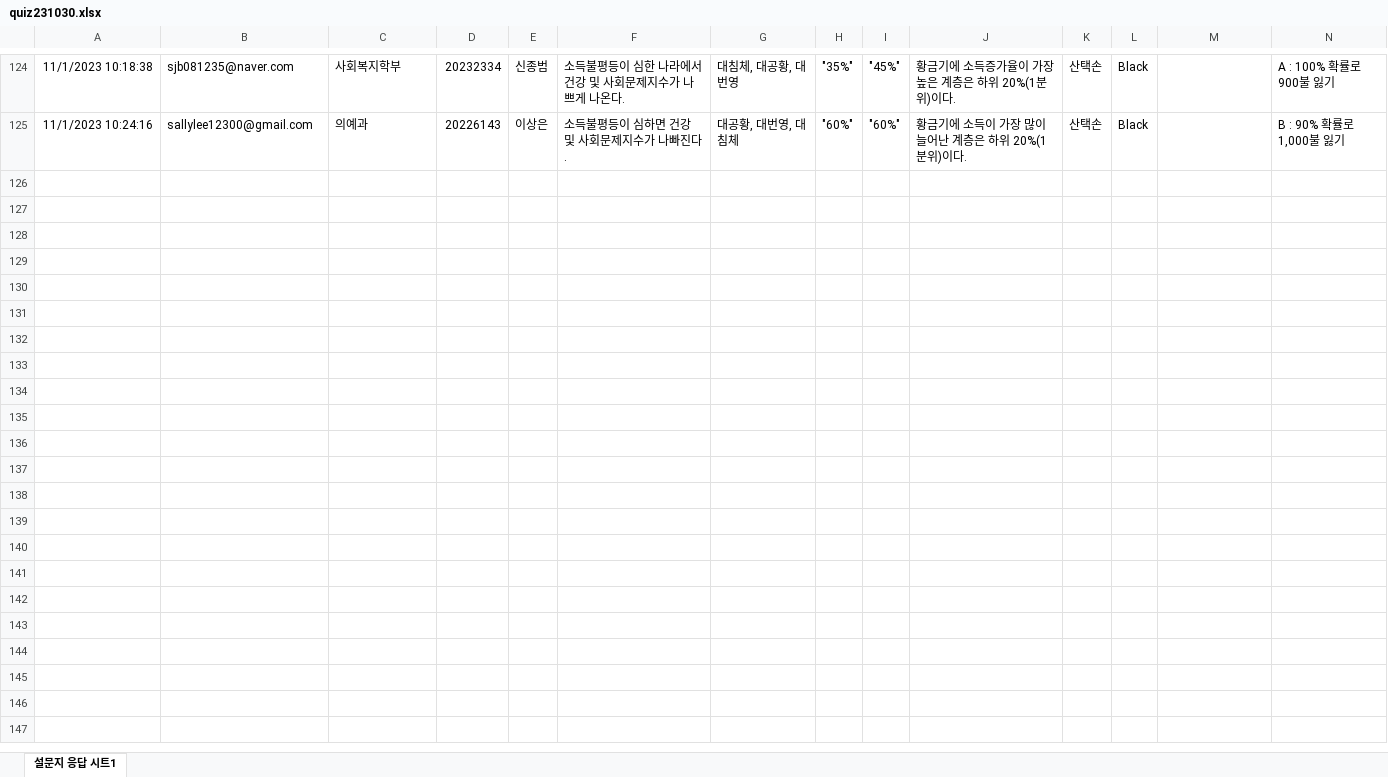
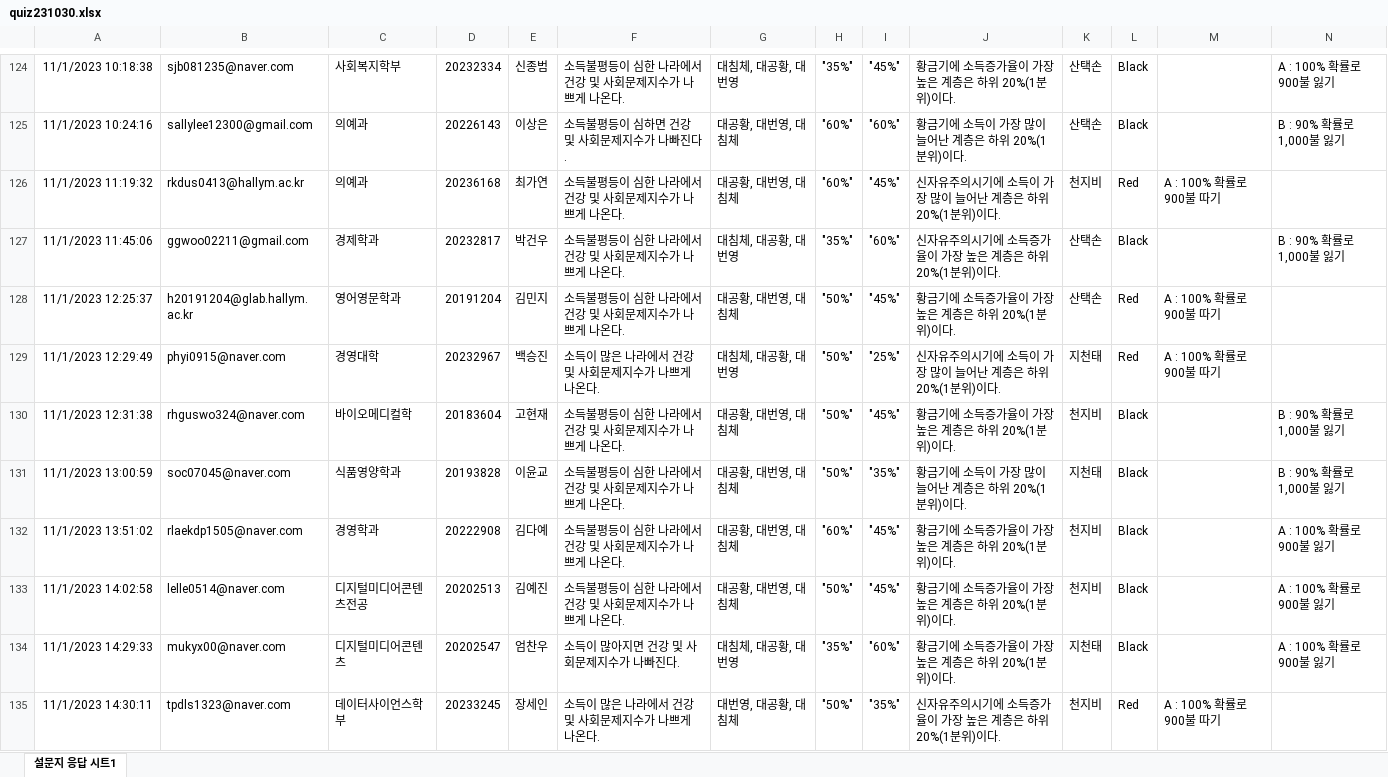
Before and after one commit to kwlee58/class202302, an Excel workbook: R/data/quiz231030.xlsx, sheet 설문지 응답 시트1, drawn as a sheet; only a part is shown, gaps mark what is left out; values as stored, in another font and other column widths than the file's, no borders; the diff covers the shown part only; the diff names each change by its address in the sheet, - before the commit and + after, or states it on an @@ line.

```diff
--- a/R/data/quiz231030.xlsx (sheet 설문지 응답 시트1)
+++ b/R/data/quiz231030.xlsx (sheet 설문지 응답 시트1)
+row 126: 11/1/2023 11:19:32 | rkdus0413@hallym.ac.kr | 의예과 | 20236168 | 최가연 | 소득불평등이 심한 나라에서 건강 및 사회문제지수가 나쁘게 나온다. | 대공황, 대번영, 대침체 | "60%" | "45%" | 신자유주의시기에 소득이 가장 많이 늘어난 계층은 하위 20%(1분위)이다. | 천지비 | Red | A : 100% 확률로 900불 따기
+row 127: 11/1/2023 11:45:06 | ggwoo02211@gmail.com | 경제학과 | 20232817 | 박건우 | 소득불평등이 심한 나라에서 건강 및 사회문제지수가 나쁘게 나온다. | 대침체, 대공황, 대번영 | "35%" | "60%" | 신자유주의시기에 소득증가율이 가장 높은 계층은 하위 20%(1분위)이다. | 산택손 | Black |  | B : 90% 확률로 1,000불 잃기
+row 128: 11/1/2023 12:25:37 | h20191204@glab.hallym.ac.kr | 영어영문학과 | 20191204 | 김민지 | 소득불평등이 심한 나라에서 건강 및 사회문제지수가 나쁘게 나온다. | 대공황, 대번영, 대침체 | "50%" | "45%" | 황금기에 소득증가율이 가장 높은 계층은 하위 20%(1분위)이다. | 산택손 | Red | A : 100% 확률로 900불 따기
+row 129: 11/1/2023 12:29:49 | phyi0915@naver.com | 경영대학 | 20232967 | 백승진 | 소득이 많은 나라에서 건강 및 사회문제지수가 나쁘게 나온다. | 대침체, 대공황, 대번영 | "50%" | "25%" | 신자유주의시기에 소득이 가장 많이 늘어난 계층은 하위 20%(1분위)이다. | 지천태 | Red | A : 100% 확률로 900불 따기
+row 130: 11/1/2023 12:31:38 | rhguswo324@naver.com | 바이오메디컬학 | 20183604 | 고현재 | 소득불평등이 심한 나라에서 건강 및 사회문제지수가 나쁘게 나온다. | 대공황, 대번영, 대침체 | "50%" | "45%" | 황금기에 소득증가율이 가장 높은 계층은 하위 20%(1분위)이다. | 천지비 | Black |  | B : 90% 확률로 1,000불 잃기
+row 131: 11/1/2023 13:00:59 | soc07045@naver.com | 식품영양학과 | 20193828 | 이윤교 | 소득불평등이 심한 나라에서 건강 및 사회문제지수가 나쁘게 나온다. | 대공황, 대번영, 대침체 | "50%" | "35%" | 황금기에 소득이 가장 많이 늘어난 계층은 하위 20%(1분위)이다. | 지천태 | Black |  | B : 90% 확률로 1,000불 잃기
+row 132: 11/1/2023 13:51:02 | rlaekdp1505@naver.com | 경영학과 | 20222908 | 김다예 | 소득불평등이 심한 나라에서 건강 및 사회문제지수가 나쁘게 나온다. | 대공황, 대번영, 대침체 | "60%" | "45%" | 황금기에 소득증가율이 가장 높은 계층은 하위 20%(1분위)이다. | 천지비 | Black |  | A : 100% 확률로 900불 잃기
+row 133: 11/1/2023 14:02:58 | lelle0514@naver.com | 디지털미디어콘텐츠전공 | 20202513 | 김예진 | 소득불평등이 심한 나라에서 건강 및 사회문제지수가 나쁘게 나온다. | 대공황, 대번영, 대침체 | "50%" | "45%" | 황금기에 소득증가율이 가장 높은 계층은 하위 20%(1분위)이다. | 천지비 | Black |  | A : 100% 확률로 900불 잃기
+row 134: 11/1/2023 14:29:33 | mukyx00@naver.com | 디지털미디어콘텐츠 | 20202547 | 엄찬우 | 소득이 많아지면 건강 및 사회문제지수가 나빠진다. | 대침체, 대공황, 대번영 | "35%" | "60%" | 황금기에 소득증가율이 가장 높은 계층은 하위 20%(1분위)이다. | 지천태 | Black |  | A : 100% 확률로 900불 잃기
+row 135: 11/1/2023 14:30:11 | tpdls1323@naver.com | 데이터사이언스학부 | 20233245 | 장세인 | 소득이 많은 나라에서 건강 및 사회문제지수가 나쁘게 나온다. | 대번영, 대공황, 대침체 | "50%" | "35%" | 신자유주의시기에 소득증가율이 가장 높은 계층은 하위 20%(1분위)이다. | 천지비 | Red | A : 100% 확률로 900불 따기
```
Also changed, not shown: 89 added rows elsewhere in this sheet, R/data/food_plan_231030.xlsx, R/data/food_plan_231030_tmp.xlsx, 28 other files.
